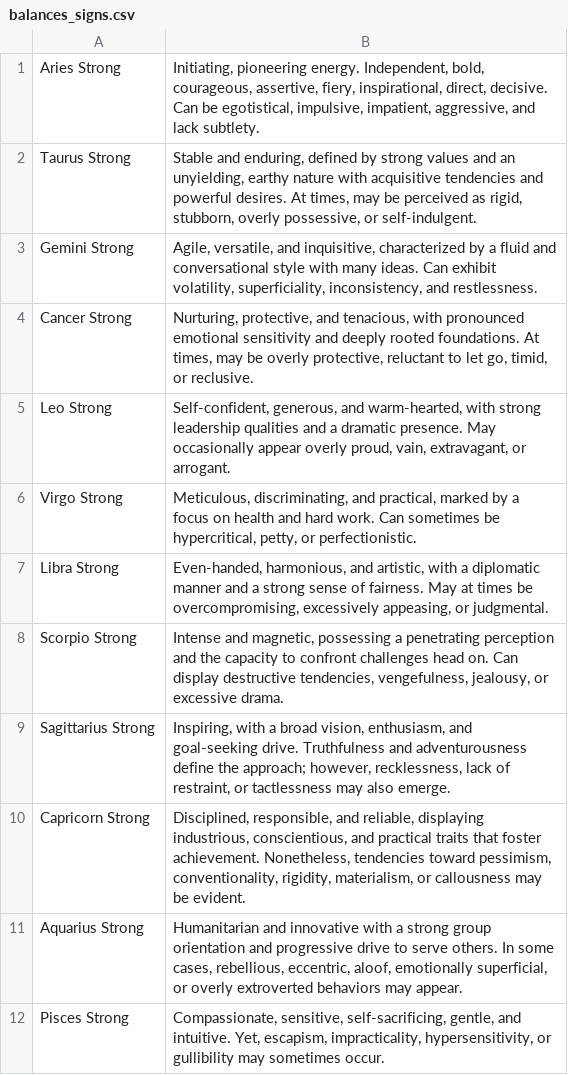
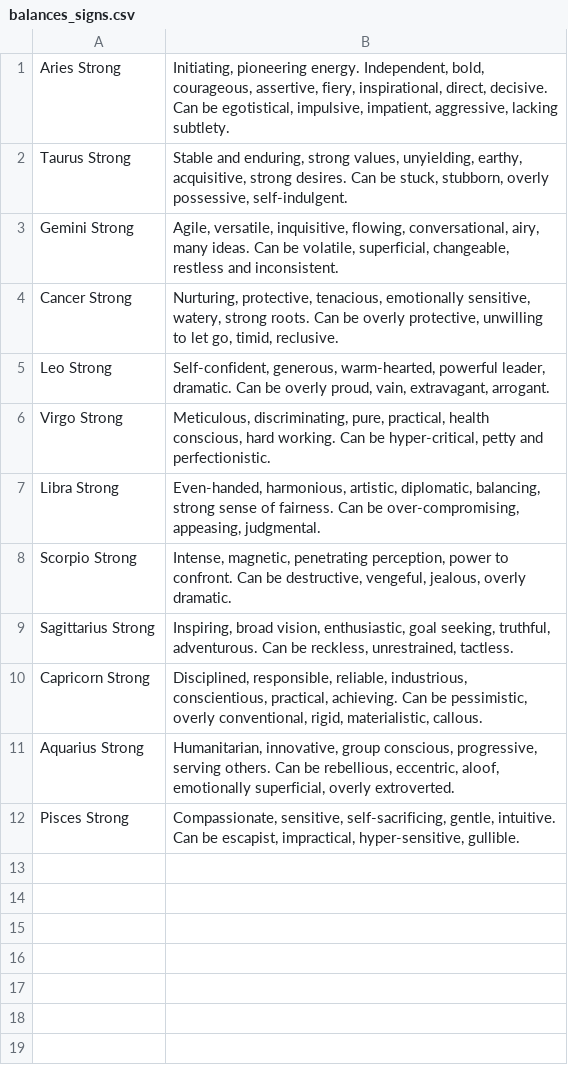
Before and after one commit to peterjmarko/llm-narrative-framework, a CSV file: data/foundational_assets/neutralized_delineations/balances_signs.csv, drawn as a sheet.

Commit message:
feat(data): Overhaul data prep pipeline for efficiency and automation
This major overhaul re-engineers the entire data preparation pipeline to be more efficient, robust, and automated. All data quality checks are now performed *before* any expensive LLM scoring, and the previously manual delineation neutralization process is now a fully automated, resumable script.

- **Efficiency Overhaul:**
  - Introduces `select_eligible_candidates.py` to perform all data quality checks upfront.
  - Updates `generate_eminence_scores.py` and `generate_ocean_scores.py` to use this pre-filtered list, significantly reducing API costs and runtime.
  - Replaces `filter_adb_candidates.py` with `select_final_candidates.py` for a more logical final selection and transformation step.

- **Automation:**
  - Introduces `neutralize_delineations.py` to fully automate the rewriting of the esoteric delineation library using an LLM.

- **Data Integrity:**
  - Adds a `BirthYear` column to `eminence_scores.csv` and `ocean_scores.csv` for better disambiguation.
  - Includes `patch_eminence_scores.py` to safely upgrade existing data.
  - Updates `fetch_adb_data.py` to sanitize tab characters at the source.

- **Documentation:**
  - Updates all documentation (Framework Manual, Supplementary Material, Data Dictionary) and all associated diagrams to reflect the new, final pipeline.

BREAKING CHANGE: The data preparation pipeline scripts have been renamed and their sequence altered. `filter_adb_candidates.py` has been removed and replaced by `select_eligible_candidates.py` and `select_final_candidates.py`. The schemas for `eminence_scores.csv` and `ocean_scores.csv` have been updated to include a `BirthYear` column. Any workflows or scripts relying on the old pipeline structure or data formats will need to be updated.

```diff
--- a/data/foundational_assets/neutralized_delineations/balances_signs.csv
+++ b/data/foundational_assets/neutralized_delineations/balances_signs.csv
@@ -1,12 +1,12 @@
-"Aries Strong","Initiating, pioneering energy. Independent, bold, courageous, assertive, fiery, inspirational, direct, decisive. Can be egotistical, impulsive, impatient, aggressive, and lack subtlety."
-"Taurus Strong","Stable and enduring, defined by strong values and an unyielding, earthy nature with acquisitive tendencies and powerful desires. At times, may be perceived as rigid, stubborn, overly possessive, or self-indulgent."
-"Gemini Strong","Agile, versatile, and inquisitive, characterized by a fluid and conversational style with many ideas. Can exhibit volatility, superficiality, inconsistency, and restlessness."
-"Cancer Strong","Nurturing, protective, and tenacious, with pronounced emotional sensitivity and deeply rooted foundations. At times, may be overly protective, reluctant to let go, timid, or reclusive."
-"Leo Strong","Self-confident, generous, and warm-hearted, with strong leadership qualities and a dramatic presence. May occasionally appear overly proud, vain, extravagant, or arrogant."
-"Virgo Strong","Meticulous, discriminating, and practical, marked by a focus on health and hard work. Can sometimes be hypercritical, petty, or perfectionistic."
-"Libra Strong","Even-handed, harmonious, and artistic, with a diplomatic manner and a strong sense of fairness. May at times be overcompromising, excessively appeasing, or judgmental."
-"Scorpio Strong","Intense and magnetic, possessing a penetrating perception and the capacity to confront challenges head on. Can display destructive tendencies, vengefulness, jealousy, or excessive drama."
-"Sagittarius Strong","Inspiring, with a broad vision, enthusiasm, and goal-seeking drive. Truthfulness and adventurousness define the approach; however, recklessness, lack of restraint, or tactlessness may also emerge."
-"Capricorn Strong","Disciplined, responsible, and reliable, displaying industrious, conscientious, and practical traits that foster achievement. Nonetheless, tendencies toward pessimism, conventionality, rigidity, materialism, or callousness may be evident."
-"Aquarius Strong","Humanitarian and innovative with a strong group orientation and progressive drive to serve others. In some cases, rebellious, eccentric, aloof, emotionally superficial, or overly extroverted behaviors may appear."
-"Pisces Strong","Compassionate, sensitive, self-sacrificing, gentle, and intuitive. Yet, escapism, impracticality, hypersensitivity, or gullibility may sometimes occur."
+"Aries Strong","Initiating, pioneering energy. Independent, bold, courageous, assertive, fiery, inspirational, direct, decisive. Can be egotistical, impulsive, impatient, aggressive, lacking subtlety."
+"Taurus Strong","Stable and enduring, strong values, unyielding, earthy, acquisitive, strong desires. Can be stuck, stubborn, overly possessive, self-indulgent."
+"Gemini Strong","Agile, versatile, inquisitive, flowing, conversational, airy, many ideas. Can be volatile, superficial, changeable, restless and inconsistent."
+"Cancer Strong","Nurturing, protective, tenacious, emotionally sensitive, watery, strong roots. Can be overly protective, unwilling to let go, timid, reclusive."
+"Leo Strong","Self-confident, generous, warm-hearted, powerful leader, dramatic. Can be overly proud, vain, extravagant, arrogant."
+"Virgo Strong","Meticulous, discriminating, pure, practical, health conscious, hard working. Can be hyper-critical, petty and perfectionistic."
+"Libra Strong","Even-handed, harmonious, artistic, diplomatic, balancing, strong sense of fairness. Can be over-compromising, appeasing, judgmental."
+"Scorpio Strong","Intense, magnetic, penetrating perception, power to confront. Can be destructive, vengeful, jealous, overly dramatic."
+"Sagittarius Strong","Inspiring, broad vision, enthusiastic, goal seeking, truthful, adventurous. Can be reckless, unrestrained, tactless."
+"Capricorn Strong","Disciplined, responsible, reliable, industrious, conscientious, practical, achieving. Can be pessimistic, overly conventional, rigid, materialistic, callous."
+"Aquarius Strong","Humanitarian, innovative, group conscious, progressive, serving others. Can be rebellious, eccentric, aloof, emotionally superficial, overly extroverted."
+"Pisces Strong","Compassionate, sensitive, self-sacrificing, gentle, intuitive. Can be escapist, impractical, hyper-sensitive, gullible."
```
Also changed, not shown: data/foundational_assets/neutralized_delineations/balances_elements.csv, data/foundational_assets/neutralized_delineations/balances_hemispheres.csv, 32 other files.
